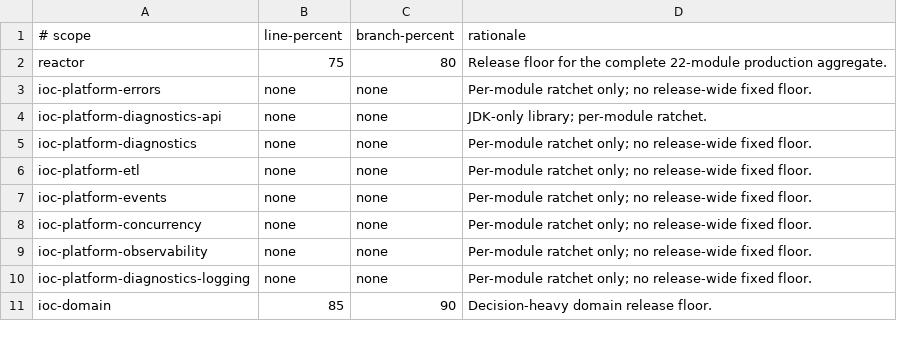
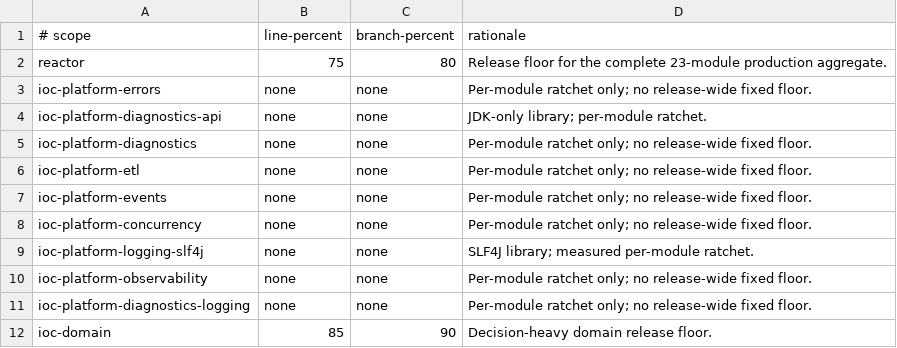
Before and after one commit to xORex-LC/ioc-extractor, a TSV file: build-support/coverage-report/coverage-floors.tsv, drawn as a sheet; only a part is shown.

```diff
--- a/build-support/coverage-report/coverage-floors.tsv
+++ b/build-support/coverage-report/coverage-floors.tsv
@@ -1,3 +1,3 @@
 # scope	line-percent	branch-percent	rationale
-reactor	75	80	Release floor for the complete 22-module production aggregate.
+reactor	75	80	Release floor for the complete 23-module production aggregate.
 ioc-platform-errors	none	none	Per-module ratchet only; no release-wide fixed floor.
@@ -8,2 +8,3 @@ ioc-platform-events	none	none	Per-module ratchet only; no release-wide fixed flo
 ioc-platform-concurrency	none	none	Per-module ratchet only; no release-wide fixed floor.
+ioc-platform-logging-slf4j	none	none	SLF4J library; measured per-module ratchet.
 ioc-platform-observability	none	none	Per-module ratchet only; no release-wide fixed floor.
```
Also changed, not shown: build-support/coverage-report/coverage-ratchets.tsv, build-support/coverage-report/coverage-scope.tsv, 44 other files.
